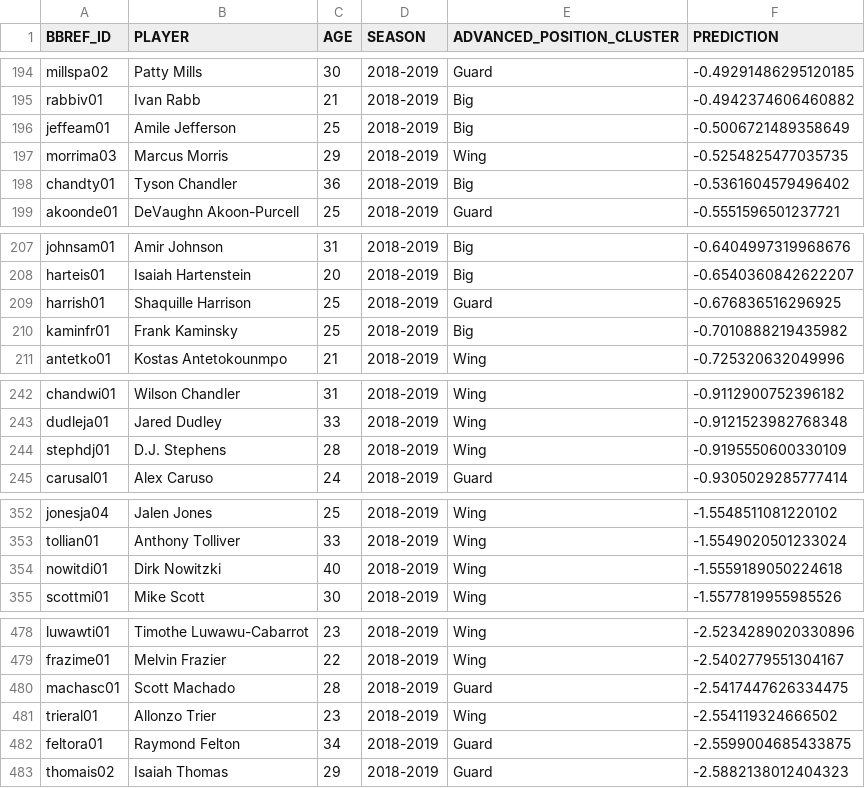
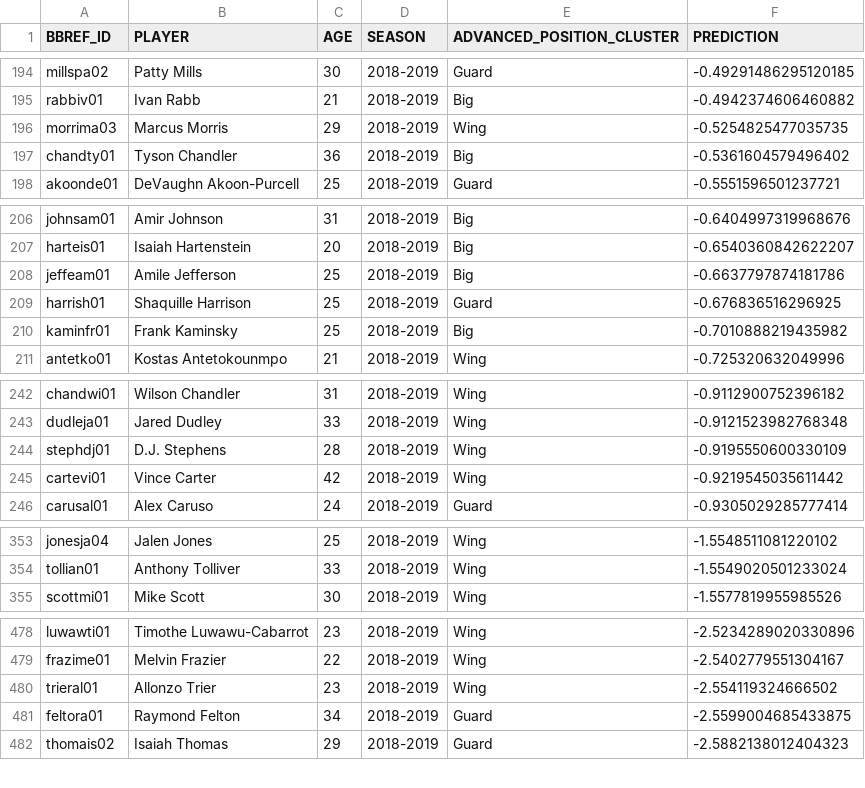
Before and after one commit to spoonertaylor/nba_projects, a CSV file: modeling/player_projection_model/predictions/predictions.csv (was modeling/player_projection_model/predictions.csv), drawn as a sheet; only a part is shown, gaps mark what is left out; removed rows and columns are numbered as before the commit, all else as after; the diff covers the shown part only; the diff names each change by its address in the sheet, - before the commit and + after, or states it on an @@ line.

```diff
--- a/modeling/player_projection_model/predictions.csv
+++ b/modeling/player_projection_model/predictions/predictions.csv
-row 196: jeffeam01 | Amile Jefferson | 25 | 2018-2019 | Big | -0.5006721489358649
+row 208: jeffeam01 | Amile Jefferson | 25 | 2018-2019 | Big | -0.6637797874181786
+row 245: cartevi01 | Vince Carter | 42 | 2018-2019 | Wing | -0.9219545035611442
-row 354: nowitdi01 | Dirk Nowitzki | 40 | 2018-2019 | Wing | -1.5559189050224618
-row 480: machasc01 | Scott Machado | 28 | 2018-2019 | Guard | -2.5417447626334475
```
Also changed, not shown: 5 added rows, 4 removed rows and 2 edited cells elsewhere in this file, 9 other files.
